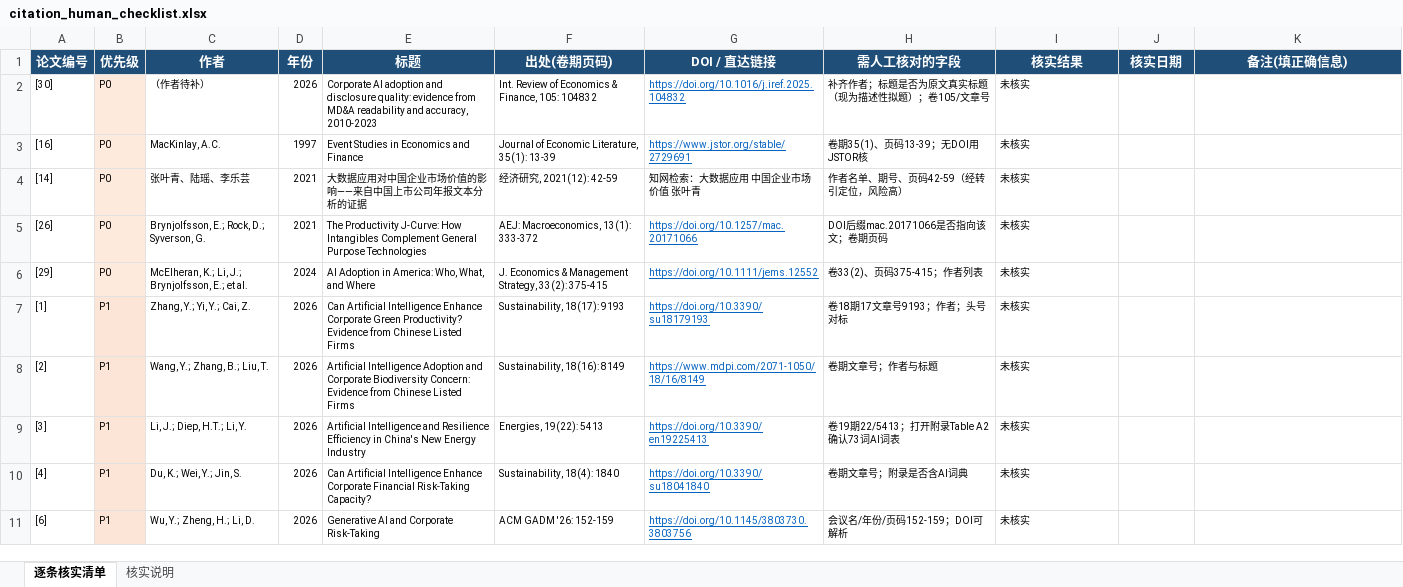
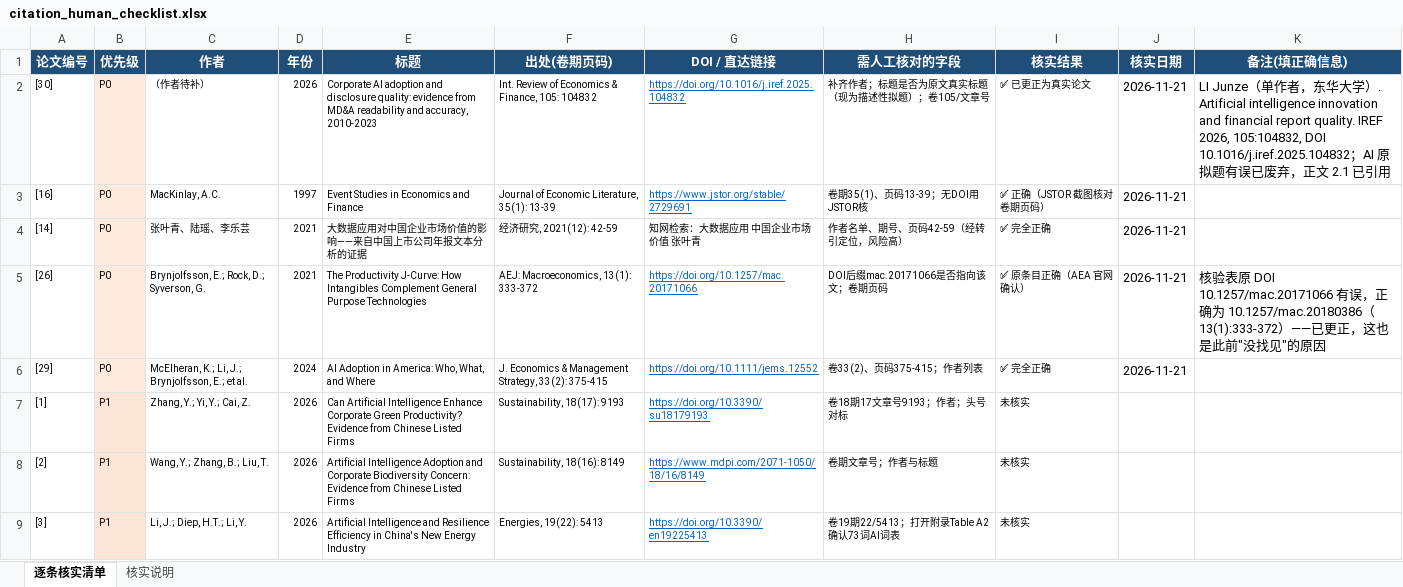
Before and after one commit to Iris17832/ai-adoption-event-study, an Excel workbook: references/citation_human_checklist.xlsx, sheet 逐条核实清单, drawn as a sheet; only a part is shown; the shorter side is filled out with more unchanged rows; values as stored, in another font and other column widths than the file's, no borders; the diff names each change by its address in the sheet, - before the commit and + after, or states it on an @@ line.

```diff
--- a/references/citation_human_checklist.xlsx (sheet 逐条核实清单)
+++ b/references/citation_human_checklist.xlsx (sheet 逐条核实清单)
-I2 (核实结果): 未核实
+I2 (核实结果): ✅ 已更正为真实论文
-J2:J6 (核实日期): (empty)
+J2:J6 (核实日期): 2026-11-21
-K2 (备注(填正确信息)): (empty)
+K2 (备注(填正确信息)): LI Junze（单作者，东华大学）. Artificial intelligence innovation and financial report quality. IREF 2026, 105:104832, DOI 10.1016/j.iref.2025.104832；AI 原拟题有误已废弃，正文 2.1 已引用
-I3 (核实结果): 未核实
+I3 (核实结果): ✅ 正确（JSTOR 截图核对卷期页码）
-I4 (核实结果): 未核实
+I4 (核实结果): ✅ 完全正确
-I5 (核实结果): 未核实
+I5 (核实结果): ✅ 原条目正确（AEA 官网确认）
-K5 (备注(填正确信息)): (empty)
+K5 (备注(填正确信息)): 核验表原 DOI 10.1257/mac.20171066 有误，正确为 10.1257/mac.20180386（13(1):333-372）——已更正，这也是此前"没找见"的原因
-I6 (核实结果): 未核实
+I6 (核实结果): ✅ 完全正确
```
Also changed, not shown: 28 other files.
